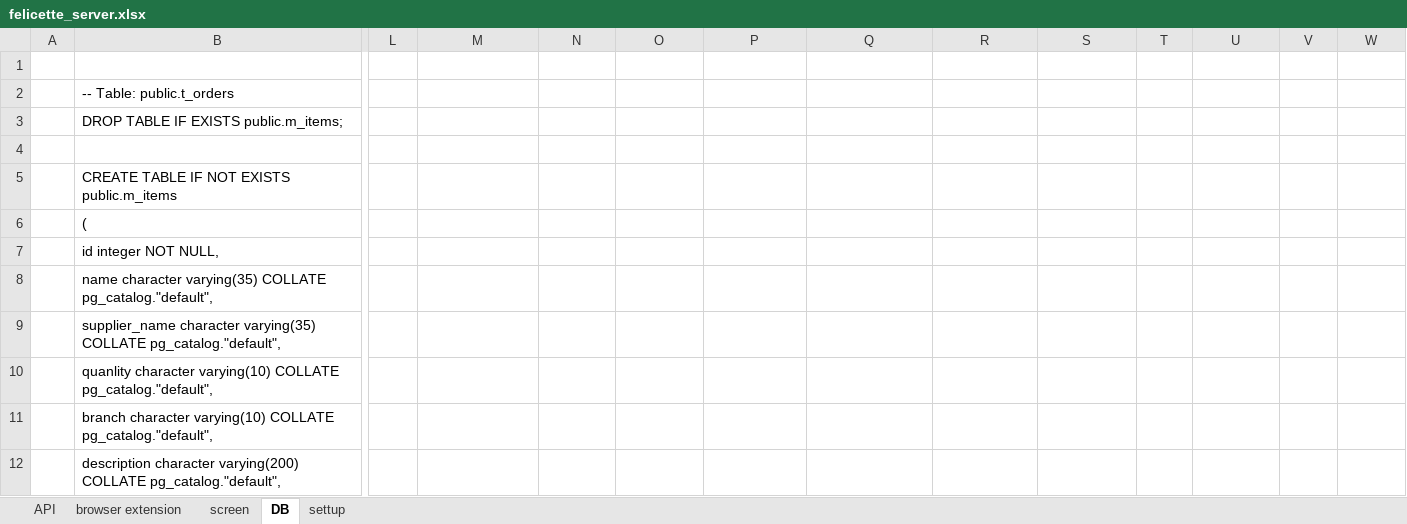
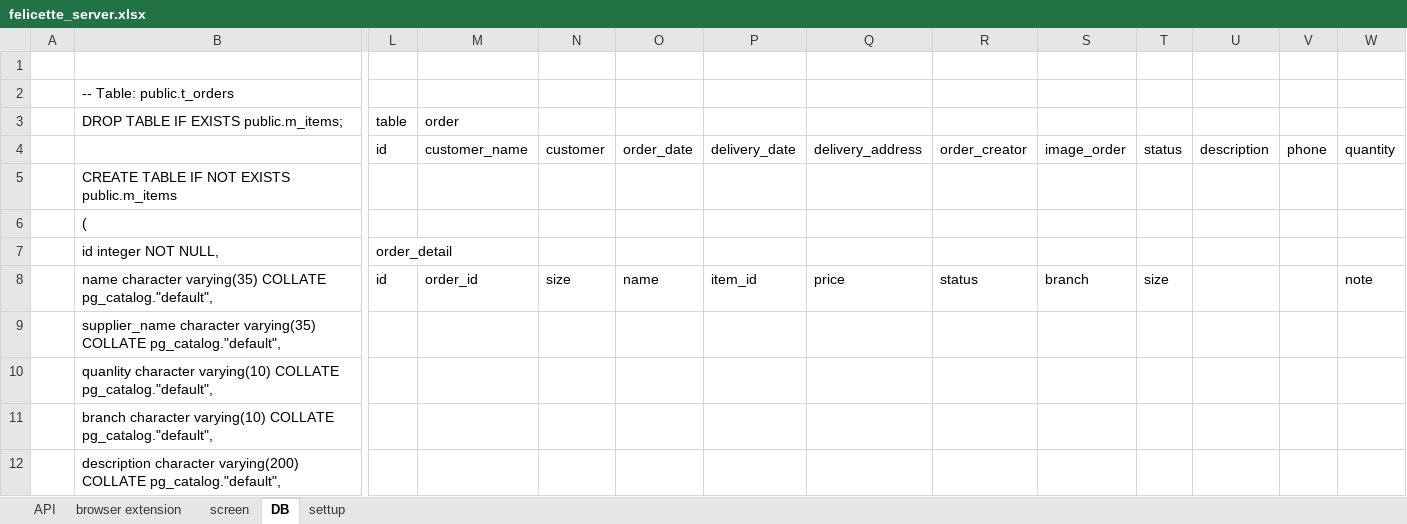
Before and after one commit to PhuFromHell/felicette_server, an Excel workbook: documents/felicette_server.xlsx, sheet DB, drawn as a sheet; only a part is shown, gaps mark what is left out; values as stored, in another font and other column widths than the file's, no borders; removed rows and columns are numbered as before the commit, all else as after; rows hold the shown columns only; the diff names each change by its address in the sheet, - before the commit and + after, or states it on an @@ line.

Commit message:
chức năng order mới tạo được thiết kế của bảng order và order detail

```diff
--- a/documents/felicette_server.xlsx (sheet DB)
+++ b/documents/felicette_server.xlsx (sheet DB)
-row 3:  | DROP TABLE IF EXISTS public.m_items;
-row 3: (empty)
+row 3:  | DROP TABLE IF EXISTS public.m_items; | table | order
+row 4:  |  | id | customer_name | customer | order_date | delivery_date | delivery_address | order_creator | image_order | status | description | phone | quantity
-L7: (empty)
+L7: order_detail
-row 8:  | name character varying(35) COLLATE pg_catalog."default",
+row 8:  | name character varying(35) COLLATE pg_catalog."default", | id | order_id | size | name | item_id | price | status | branch | size |  |  | note
```
Also changed, not shown: 1 other file.
